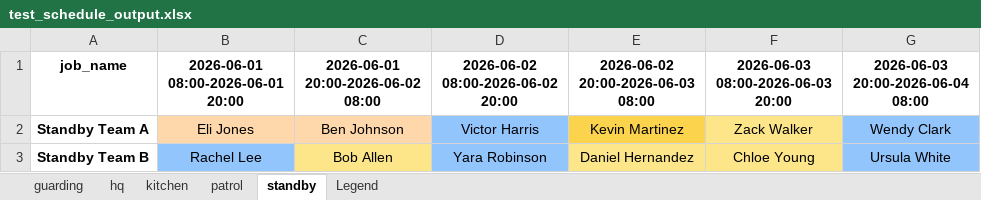
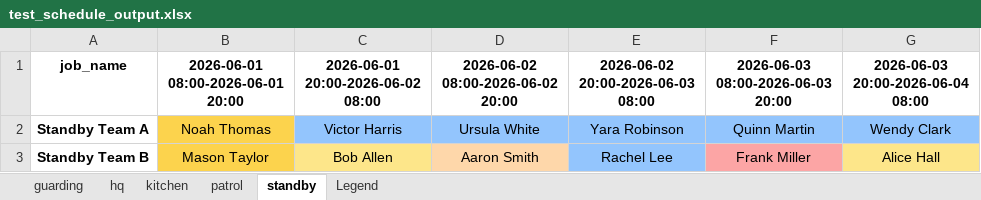
Before and after one commit to Eyalnir7/kambatztron, an Excel workbook: extensive_test/test_schedule_output.xlsx, sheet standby, drawn as a sheet; values as stored, in another font and other column widths than the file's, no borders; the diff names each change by its address in the sheet, - before the commit and + after, or states it on an @@ line.

```diff
--- a/extensive_test/test_schedule_output.xlsx (sheet standby)
+++ b/extensive_test/test_schedule_output.xlsx (sheet standby)
-B2: Eli Jones
+B2: Noah Thomas
-B2 fill: #FED7AA
+B2 fill: #FCD34D
-C2: Ben Johnson
+C2: Victor Harris
-C2 fill: #FED7AA
+C2 fill: #93C5FD
-D2: Victor Harris
+D2: Ursula White
-E2: Kevin Martinez
+E2: Yara Robinson
-E2 fill: #FCD34D
+E2 fill: #93C5FD
-F2: Zack Walker
+F2: Quinn Martin
-F2 fill: #FDE68A
+F2 fill: #93C5FD
-B3: Rachel Lee
+B3: Mason Taylor
-B3 fill: #93C5FD
+B3 fill: #FCD34D
-D3: Yara Robinson
+D3: Aaron Smith
-D3 fill: #93C5FD
+D3 fill: #FED7AA
-E3: Daniel Hernandez
+E3: Rachel Lee
-E3 fill: #FDE68A
+E3 fill: #93C5FD
-F3: Chloe Young
+F3: Frank Miller
-F3 fill: #FDE68A
+F3 fill: #FCA5A5
-G3: Ursula White
+G3: Alice Hall
-G3 fill: #93C5FD
+G3 fill: #FDE68A
```
Also changed, not shown: sheet guarding, sheet patrol, sheet kitchen, sheet hq, 28 other files.
